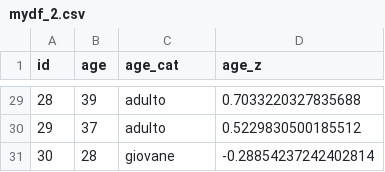
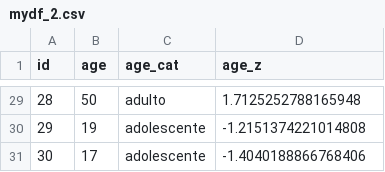
Before and after one commit to arca-dpss/course-R-2425, a CSV file: materials/3_programmazione/data/mydf_2.csv, drawn as a sheet; only a part is shown, gaps mark what is left out; the diff covers the shown part only.

```diff
--- a/materials/3_programmazione/data/mydf_2.csv
+++ b/materials/3_programmazione/data/mydf_2.csv
@@ -29,3 +29,3 @@ id,age,age_cat,age_z
-28,39,adulto,0.7033220327835688
-29,37,adulto,0.5229830500185512
-30,28,giovane,-0.28854237242402814
+28,50,adulto,1.7125252788165948
+29,19,adolescente,-1.2151374221014808
+30,17,adolescente,-1.4040188866768406
```
Also changed, not shown: 63 edited cells elsewhere in this file, 45 other files.
